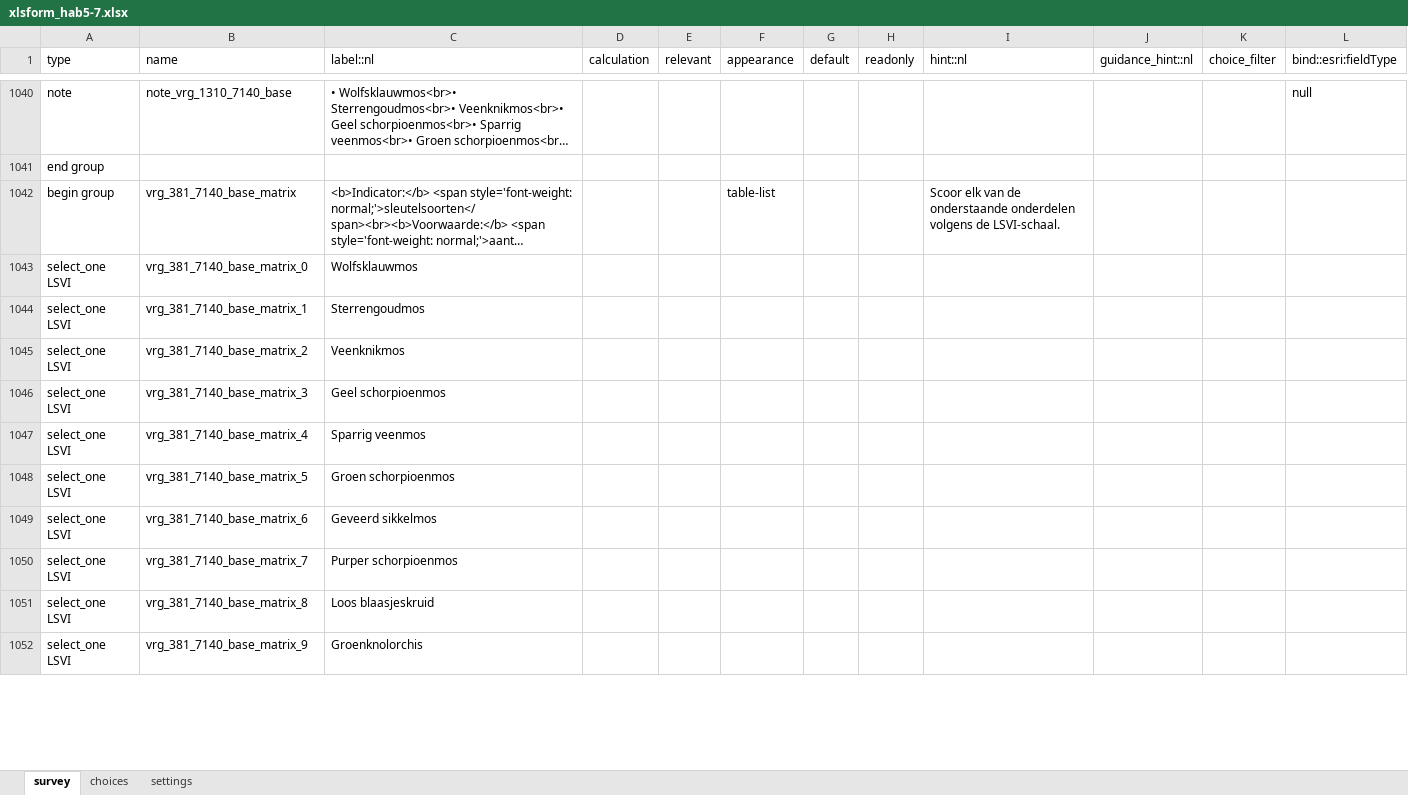
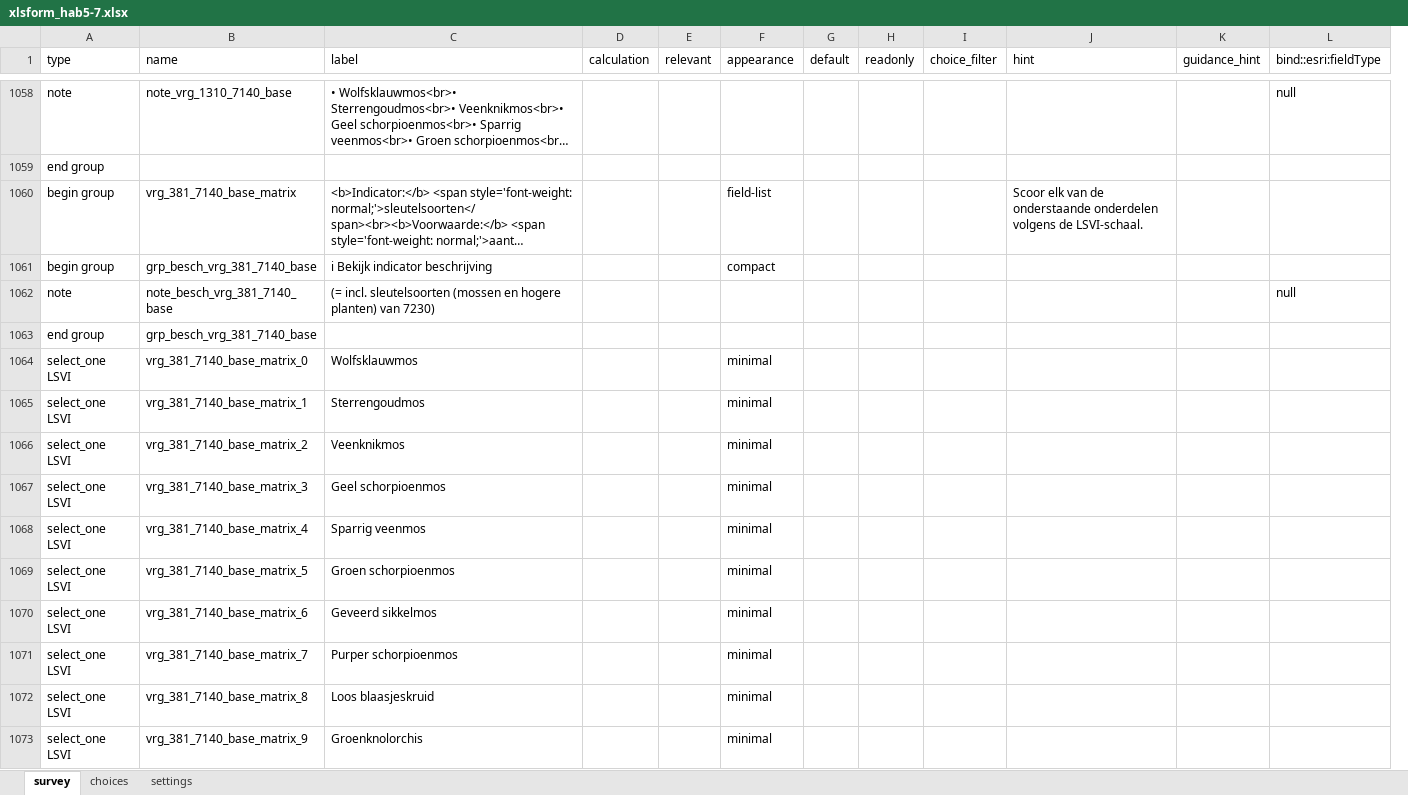
Before and after one commit to inbo/gis-lsvi-app, an Excel workbook: output/xlsform_hab5-7.xlsx, sheet survey, drawn as a sheet; only a part is shown, gaps mark what is left out; long unchanged cells end in …; values as stored, in another font and other column widths than the file's, no borders; removed rows and columns are numbered as before the commit, all else as after; the diff covers the shown part only; the diff names each change by its address in the sheet, - before the commit and + after, or states it on an @@ line.

Commit message:
feat: AGOL automatic survey management

```diff
--- a/output/xlsform_hab5-7.xlsx (sheet survey)
+++ b/output/xlsform_hab5-7.xlsx (sheet survey)
-column I (hint::nl), row 1042: Scoor elk van de onderstaande onderdelen volgens de LSVI-schaal.
-column J (guidance_hint::nl), empty
+column J (hint), row 1060: Scoor elk van de onderstaande onderdelen volgens de LSVI-schaal.
+column K (guidance_hint), empty
-C1: label::nl
+C1: label
-F1060 (appearance): table-list
+F1060 (appearance): field-list
+row 1061: begin group | grp_besch_vrg_381_7140_base | ℹ Bekijk indicator beschrijving |  |  | compact
+row 1062: note | note_besch_vrg_381_7140_base | (= incl. sleutelsoorten (mossen en hogere planten) van 7230) |  |  |  |  |  |  |  |  | null
+row 1063: end group | grp_besch_vrg_381_7140_base
-F1064:F1073 (appearance): (empty)
+F1064:F1073 (appearance): minimal
```
Also changed, not shown: 33 added rows and 723 edited cells elsewhere in this sheet, sheet settings, output/xlsform_hab1-4.xlsx, output/xlsform_hab9.xlsx, 9 other files.
